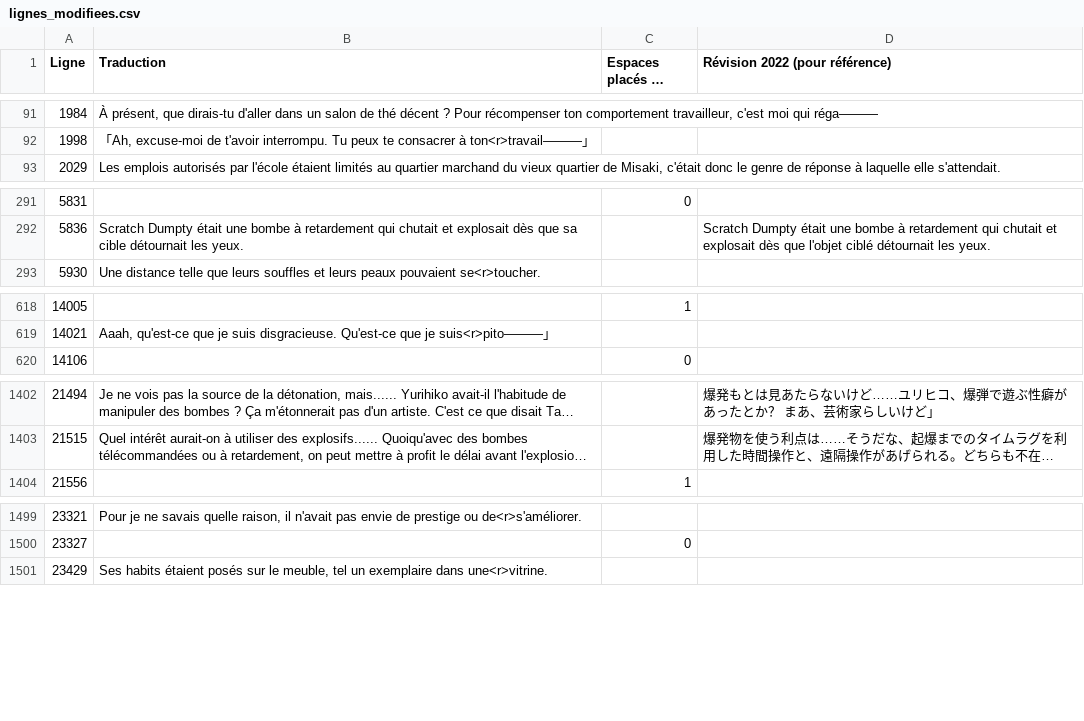
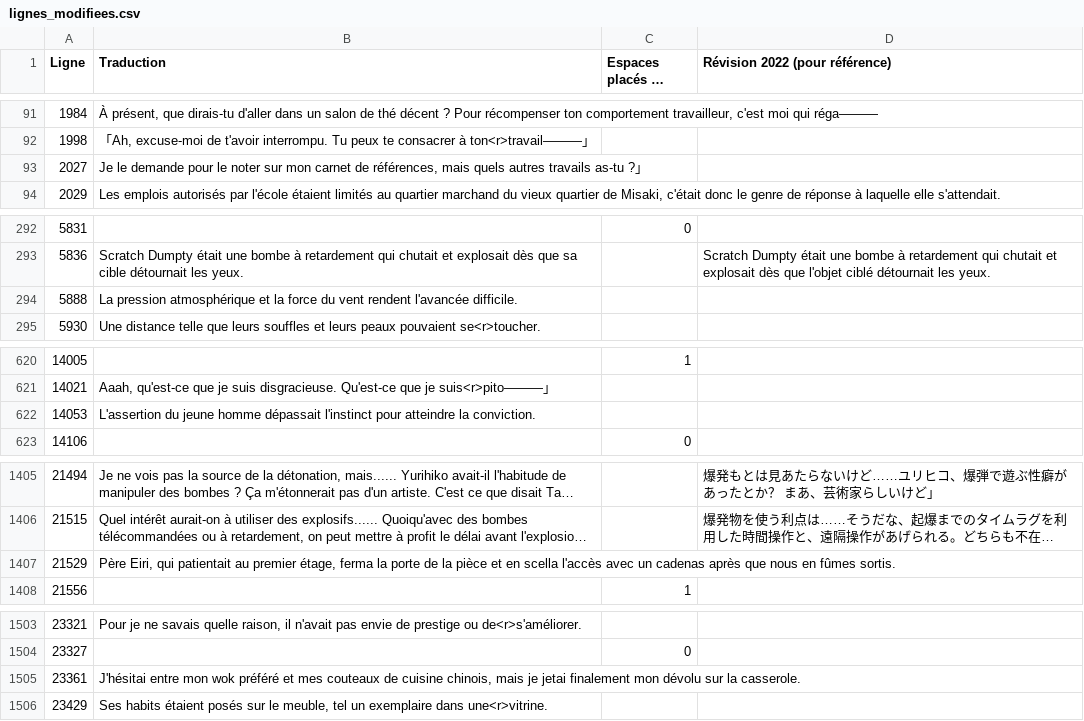
Before and after one commit to requinDr/mahoyo-insert-french, a CSV file: sources/lignes_modifiees.csv, drawn as a sheet; only a part is shown, gaps mark what is left out; long unchanged cells end in …; the diff names each change by its address in the sheet, - before the commit and + after, or states it on an @@ line.

```diff
--- a/sources/lignes_modifiees.csv
+++ b/sources/lignes_modifiees.csv
+row 93: 2027 | Je le demande pour le noter sur mon carnet de références, mais quels autres travails as-tu ?」
+row 294: 5888 | La pression atmosphérique et la force du vent rendent l'avancée difficile.
+row 622: 14053 | L'assertion du jeune homme dépassait l'instinct pour atteindre la conviction.
+row 1407: 21529 | Père Eiri, qui patientait au premier étage, ferma la porte de la pièce et en scella l'accès avec un cadenas après que nous en fûmes sortis.
+row 1505: 23361 | J'hésitai entre mon wok préféré et mes couteaux de cuisine chinois, mais je jetai finalement mon dévolu sur la casserole.
```
Also changed, not shown: 4 other files.
